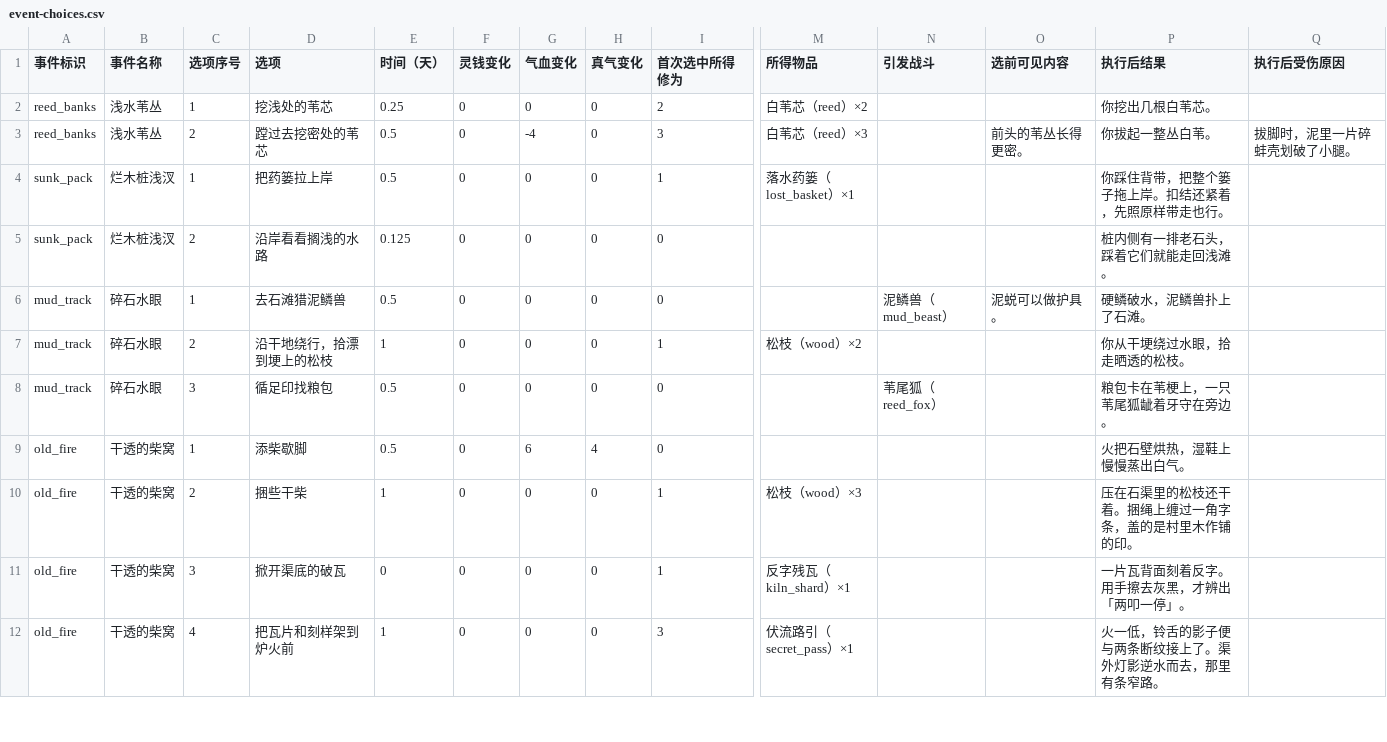
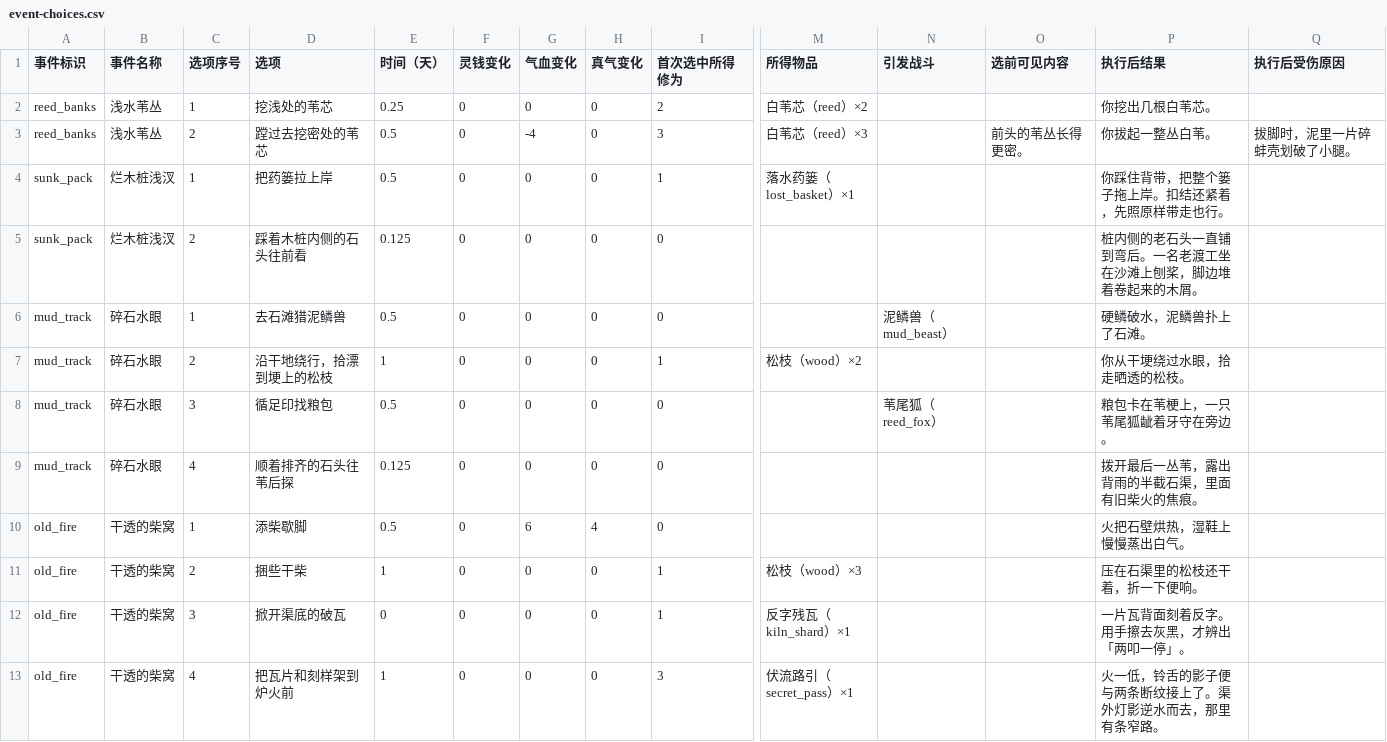
Before and after one commit to morimox/wilds-of-the-veil, a CSV file: docs/tables/event-choices.csv, drawn as a sheet; only a part is shown, gaps mark what is left out; addresses are those after the commit; rows hold the shown columns only; the diff covers the shown part only; the diff names each change by its address in the sheet, - before the commit and + after, or states it on an @@ line.

```diff
--- a/docs/tables/event-choices.csv
+++ b/docs/tables/event-choices.csv
-D5 (选项): 沿岸看看搁浅的水路
+D5 (选项): 踩着木桩内侧的石头往前看
-P5 (执行后结果): 桩内侧有一排老石头，踩着它们就能走回浅滩。
+P5 (执行后结果): 桩内侧的老石头一直铺到弯后。一名老渡工坐在沙滩上刨桨，脚边堆着卷起来的木屑。
-O6 (选前可见内容): 泥蜕可以做护具。
+O6 (选前可见内容): (empty)
+row 9: mud_track | 碎石水眼 | 4 | 顺着排齐的石头往苇后探 | 0.125 | 0 | 0 | 0 | 0 |  |  |  | 拨开最后一丛苇，露出背雨的半截石渠，里面有旧柴火的焦痕。
-P11 (执行后结果): 压在石渠里的松枝还干着。捆绳上缠过一角字条，盖的是村里木作铺的印。
+P11 (执行后结果): 压在石渠里的松枝还干着，折一下便响。
```
Also changed, not shown: 1 added row and 8 edited cells elsewhere in this file, docs/tables/events.csv, docs/tables/items.csv, 18 other files.
